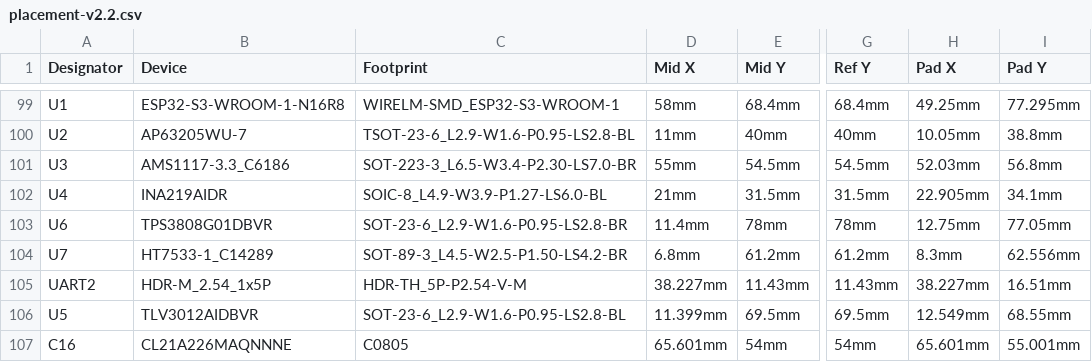
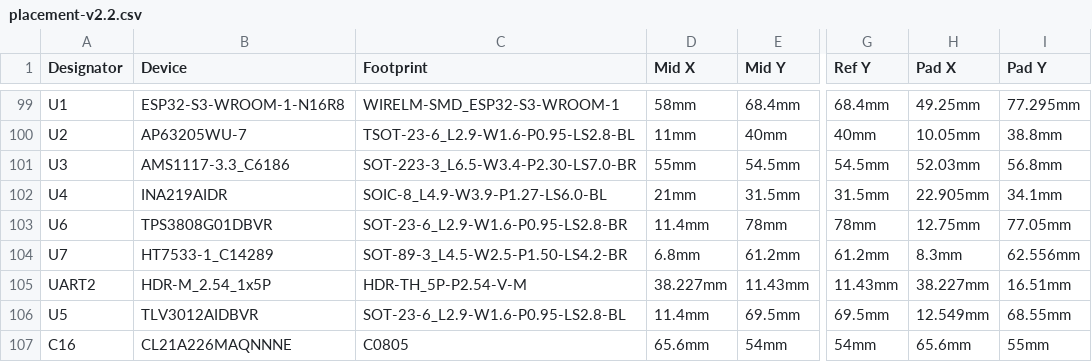
Before and after one commit to serber/air360, a CSV file: pcb/air360_v2/release/v2.2/placement-v2.2.csv, drawn as a sheet; only a part is shown, gaps mark what is left out; the diff names each change by its address in the sheet, - before the commit and + after, or states it on an @@ line.

```diff
--- a/pcb/air360_v2/release/v2.2/placement-v2.2.csv
+++ b/pcb/air360_v2/release/v2.2/placement-v2.2.csv
-D106 (Mid X): 11.399mm
+D106 (Mid X): 11.4mm
-D107 (Mid X): 65.601mm
+D107 (Mid X): 65.6mm
-H107 (Pad X): 65.601mm
+H107 (Pad X): 65.6mm
-I107 (Pad Y): 55.001mm
+I107 (Pad Y): 55mm
```
Also changed, not shown: 11 other files.
